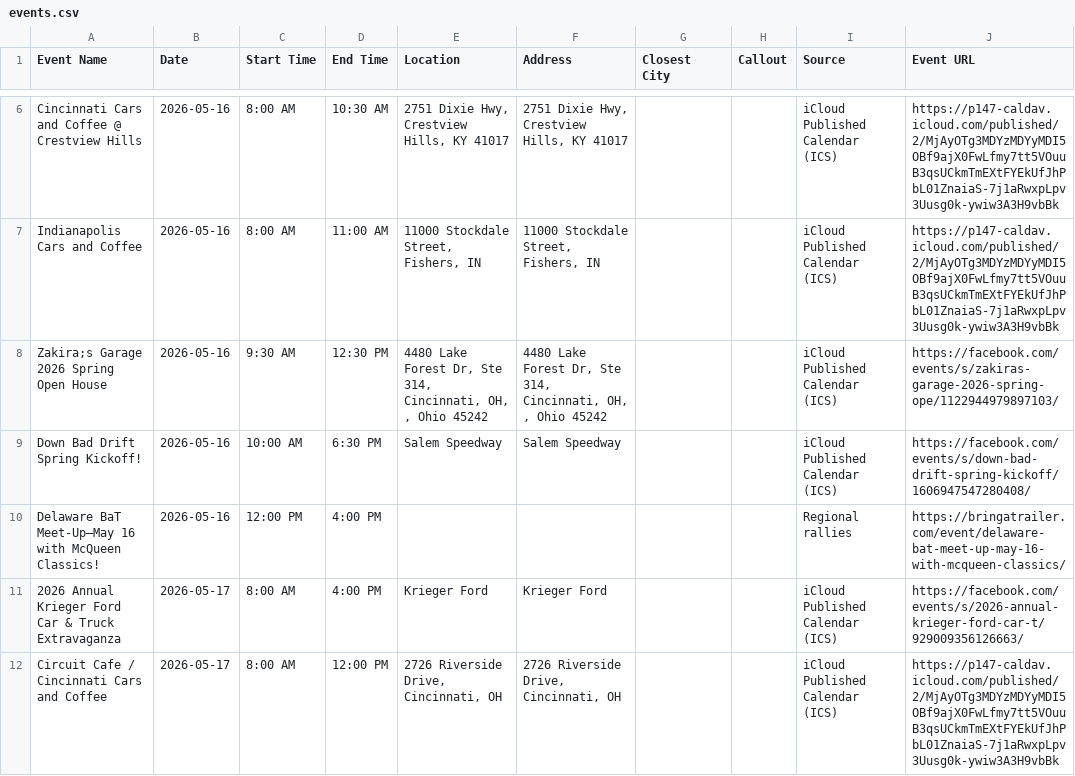
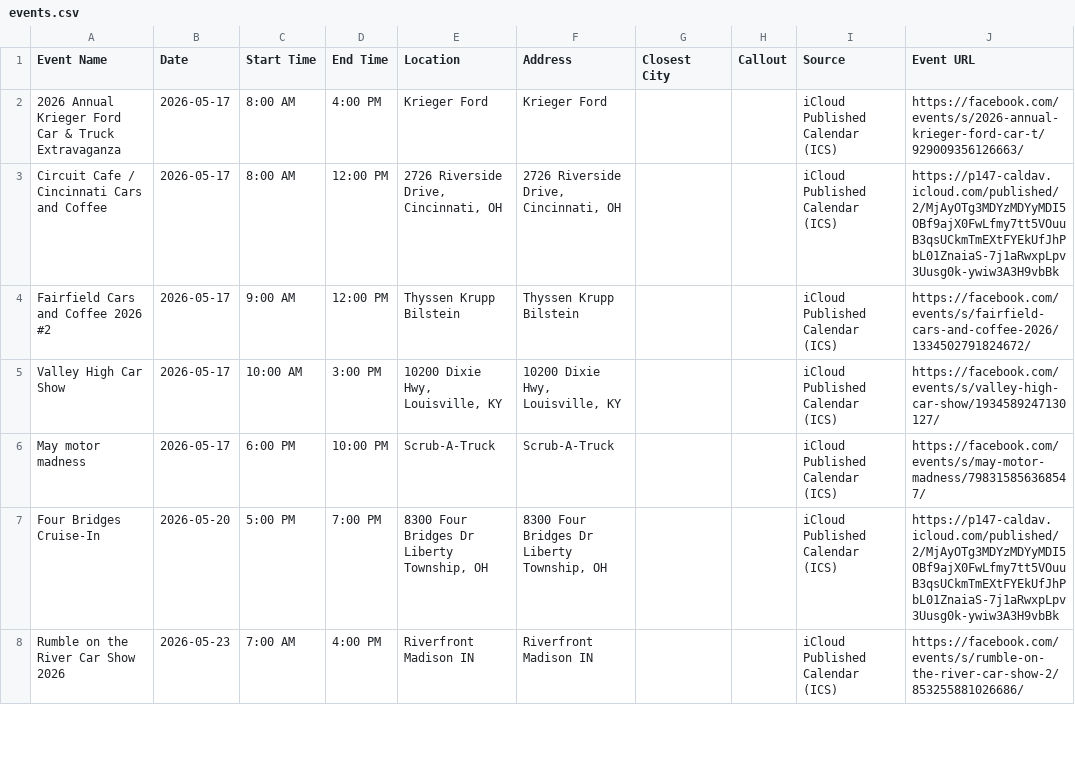
Before and after one commit to themessings/cincy-car-events, a CSV file: data/events.csv, drawn as a sheet; only a part is shown, gaps mark what is left out; the shorter side is filled out with more unchanged rows; removed rows and columns are numbered as before the commit, all else as after; the diff covers the shown part only; the diff names each change by its address in the sheet, - before the commit and + after, or states it on an @@ line.

Commit message:
Update Cincinnati-area car events

```diff
--- a/data/events.csv
+++ b/data/events.csv
-row 6: Cincinnati Cars and Coffee @ Crestview Hills | 2026-05-16 | 8:00 AM | 10:30 AM | 2751 Dixie Hwy, Crestview Hills, KY 41017 | 2751 Dixie Hwy, Crestview Hills, KY 41017 |  |  | iCloud Published Calendar (ICS) | https://p147-caldav.icloud.com/published/2/MjAyOTg3MDYzMDYyMDI5OBf9ajX0FwLfmy7tt5VOuuB3qsUCkmTmEXtFYEkUfJhPbL01ZnaiaS-7j1aRwxpLpv3Uusg0k-ywiw3A3H9vbBk
-row 7: Indianapolis Cars and Coffee | 2026-05-16 | 8:00 AM | 11:00 AM | 11000 Stockdale Street, Fishers, IN | 11000 Stockdale Street, Fishers, IN |  |  | iCloud Published Calendar (ICS) | https://p147-caldav.icloud.com/published/2/MjAyOTg3MDYzMDYyMDI5OBf9ajX0FwLfmy7tt5VOuuB3qsUCkmTmEXtFYEkUfJhPbL01ZnaiaS-7j1aRwxpLpv3Uusg0k-ywiw3A3H9vbBk
-row 8: Zakira;s Garage 2026 Spring Open House | 2026-05-16 | 9:30 AM | 12:30 PM | 4480 Lake Forest Dr, Ste 314, Cincinnati, OH, , Ohio 45242 | 4480 Lake Forest Dr, Ste 314, Cincinnati, OH, , Ohio 45242 |  |  | iCloud Published Calendar (ICS) | https://facebook.com/events/s/zakiras-garage-2026-spring-ope/1122944979897103/
-row 9: Down Bad Drift Spring Kickoff! | 2026-05-16 | 10:00 AM | 6:30 PM | Salem Speedway | Salem Speedway |  |  | iCloud Published Calendar (ICS) | https://facebook.com/events/s/down-bad-drift-spring-kickoff/1606947547280408/
-row 10: Delaware BaT Meet-Up—May 16 with McQueen Classics! | 2026-05-16 | 12:00 PM | 4:00 PM |  |  |  |  | Regional rallies | https://bringatrailer.com/event/delaware-bat-meet-up-may-16-with-mcqueen-classics/
```
Also changed, not shown: 1 added row and 7 removed rows elsewhere in this file, 3 other files.
